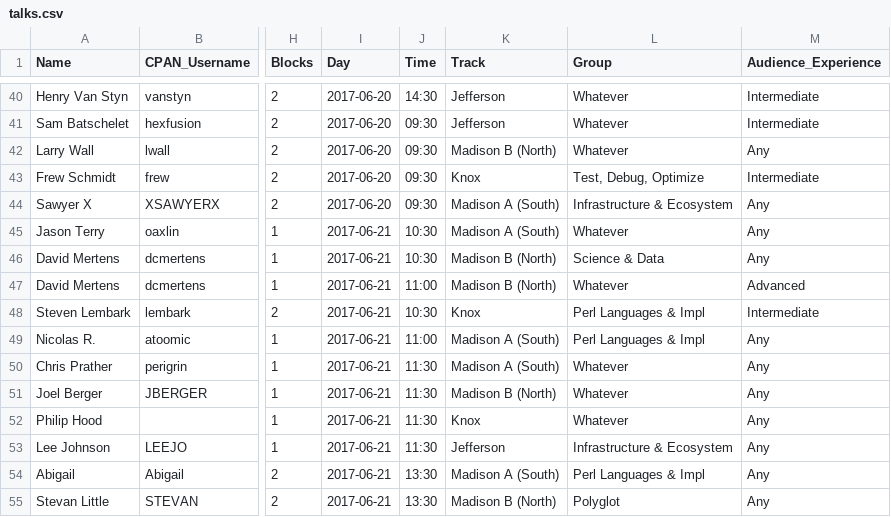
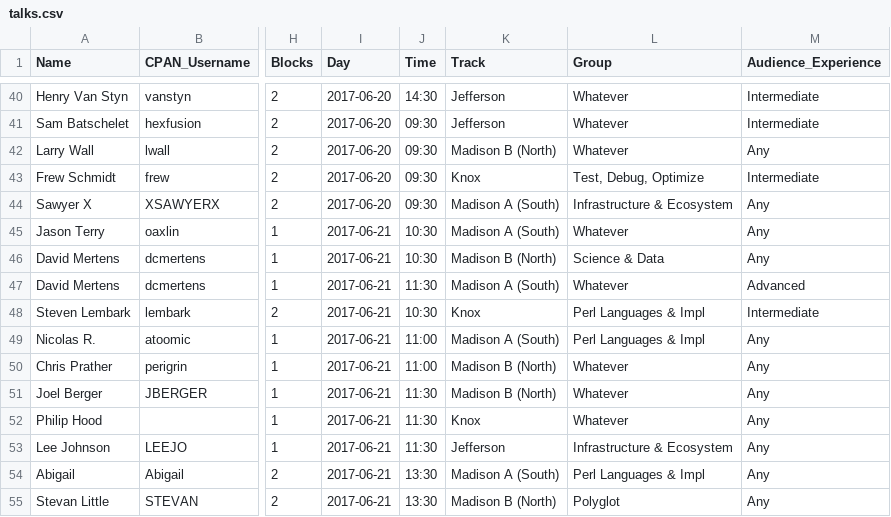
Before and after one commit to dcbpw/tpc-2017-dc, a CSV file: docs/tpc-2017-dc/talks/talks.csv, drawn as a sheet; only a part is shown, gaps mark what is left out; the diff names each change by its address in the sheet, - before the commit and + after, or states it on an @@ line.

```diff
--- a/docs/tpc-2017-dc/talks/talks.csv
+++ b/docs/tpc-2017-dc/talks/talks.csv
-J47 (Time): 11:00
+J47 (Time): 11:30
-K47 (Track): Madison B (North)
+K47 (Track): Madison A (South)
-J50 (Time): 11:30
+J50 (Time): 11:00
-K50 (Track): Madison A (South)
+K50 (Track): Madison B (North)
```
Also changed, not shown: src/tpc-2017-dc/talks/talks.csv, 1 other file.
